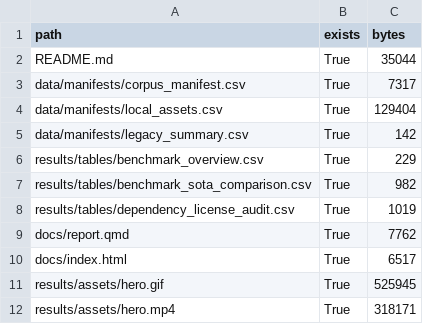
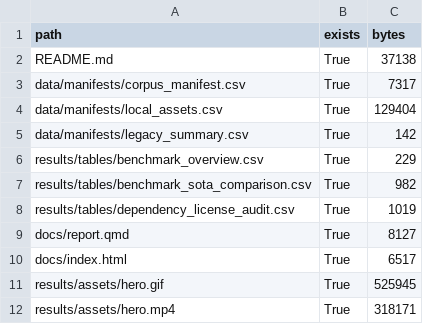
Before and after one commit to bozliu/aarhus-childrens-literature-toolkit, a CSV file: results/tables/release_bundle_manifest.csv, drawn as a sheet.

```diff
--- a/results/tables/release_bundle_manifest.csv
+++ b/results/tables/release_bundle_manifest.csv
@@ -1,3 +1,3 @@
 path,exists,bytes
-README.md,True,35044
+README.md,True,37138
 data/manifests/corpus_manifest.csv,True,7317
@@ -8,3 +8,3 @@ results/tables/benchmark_sota_comparison.csv,True,982
 results/tables/dependency_license_audit.csv,True,1019
-docs/report.qmd,True,7762
+docs/report.qmd,True,8127
 docs/index.html,True,6517
```
Also changed, not shown: 13 other files.
